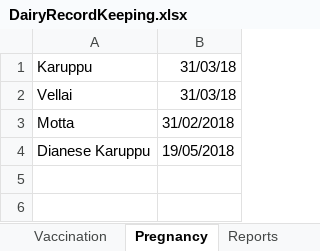
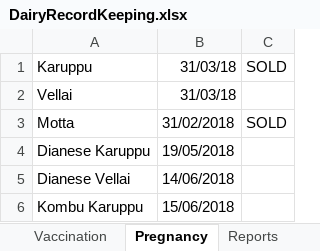
Before and after one commit to johndavidp/Dairy, an Excel workbook: DairyRecordKeeping.xlsx, sheet Pregnancy, drawn as a sheet; values as stored, in another font and other column widths than the file's, no borders; the diff names each change by its address in the sheet, - before the commit and + after, or states it on an @@ line.

```diff
--- a/DairyRecordKeeping.xlsx (sheet Pregnancy)
+++ b/DairyRecordKeeping.xlsx (sheet Pregnancy)
+column C, rows 1-3: SOLD |  | SOLD
+row 5: Dianese Vellai | 14/06/2018
+row 6: Kombu Karuppu | 15/06/2018
```
Also changed, not shown: sheet Milk Yield, sheet Fodder, sheet Fodder sowing, sheet Legend, other sheet tabs, charts or pictures.
